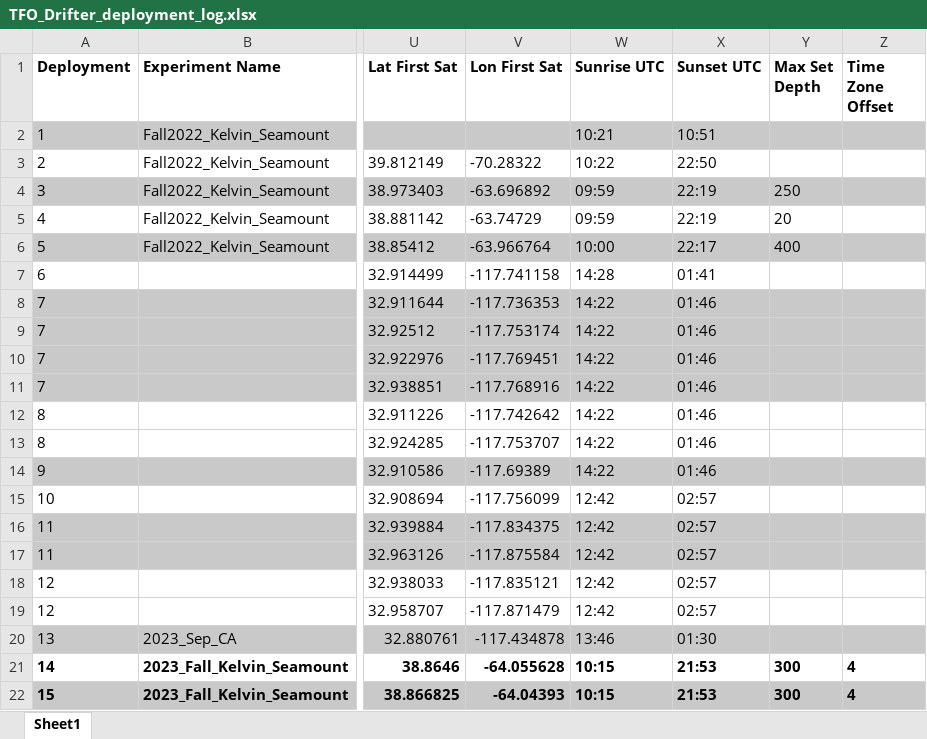
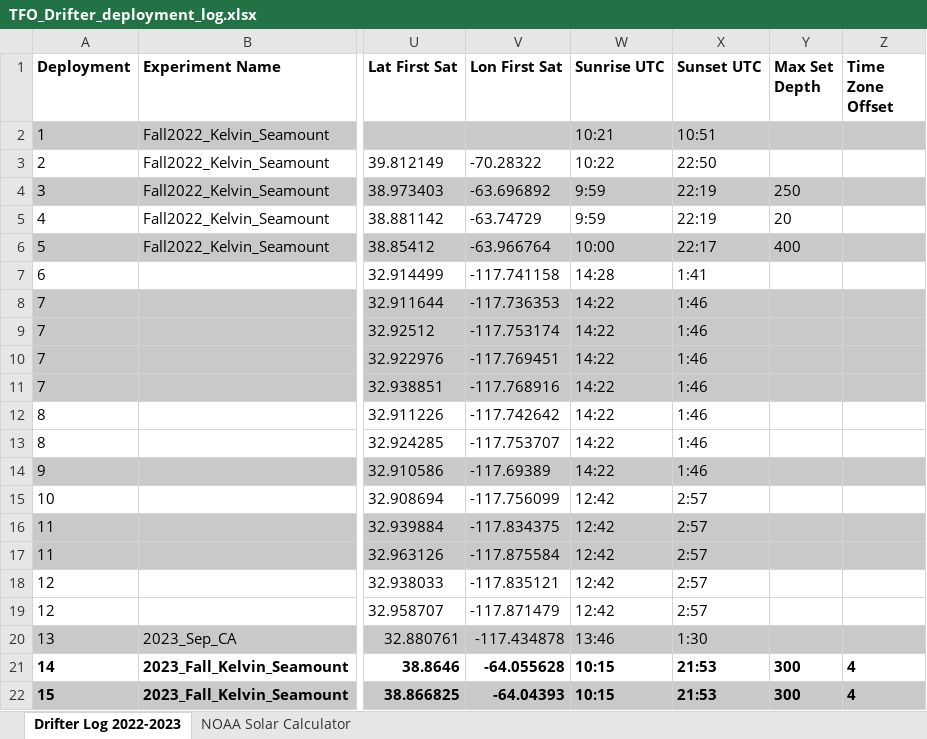
Before and after one commit to oceaneboulais/TEAL-site, an Excel workbook: TFO_Drifter_deployment_log.xlsx, sheet Drifter Log 2022-2023, drawn as a sheet; only a part is shown, gaps mark what is left out; values as stored, in another font and other column widths than the file's, no borders; the diff names each change by its address in the sheet, - before the commit and + after, or states it on an @@ line.

```diff
--- a/TFO_Drifter_deployment_log.xlsx (sheet Drifter Log 2022-2023)
+++ b/TFO_Drifter_deployment_log.xlsx (sheet Drifter Log 2022-2023)
-sheet tab: Sheet1
+sheet tab: Drifter Log 2022-2023
+sheet tab: NOAA Solar Calculator
-W4:W5 (Sunrise UTC): 09:59
+W4:W5 (Sunrise UTC): 9:59
-X7 (Sunset UTC): 01:41
+X7 (Sunset UTC): 1:41
-X8:X14 (Sunset UTC): 01:46
+X8:X14 (Sunset UTC): 1:46
-X15:X19 (Sunset UTC): 02:57
+X15:X19 (Sunset UTC): 2:57
-X20 (Sunset UTC): 01:30
+X20 (Sunset UTC): 1:30
```
Also changed, not shown: charts or pictures, 9 other files.
